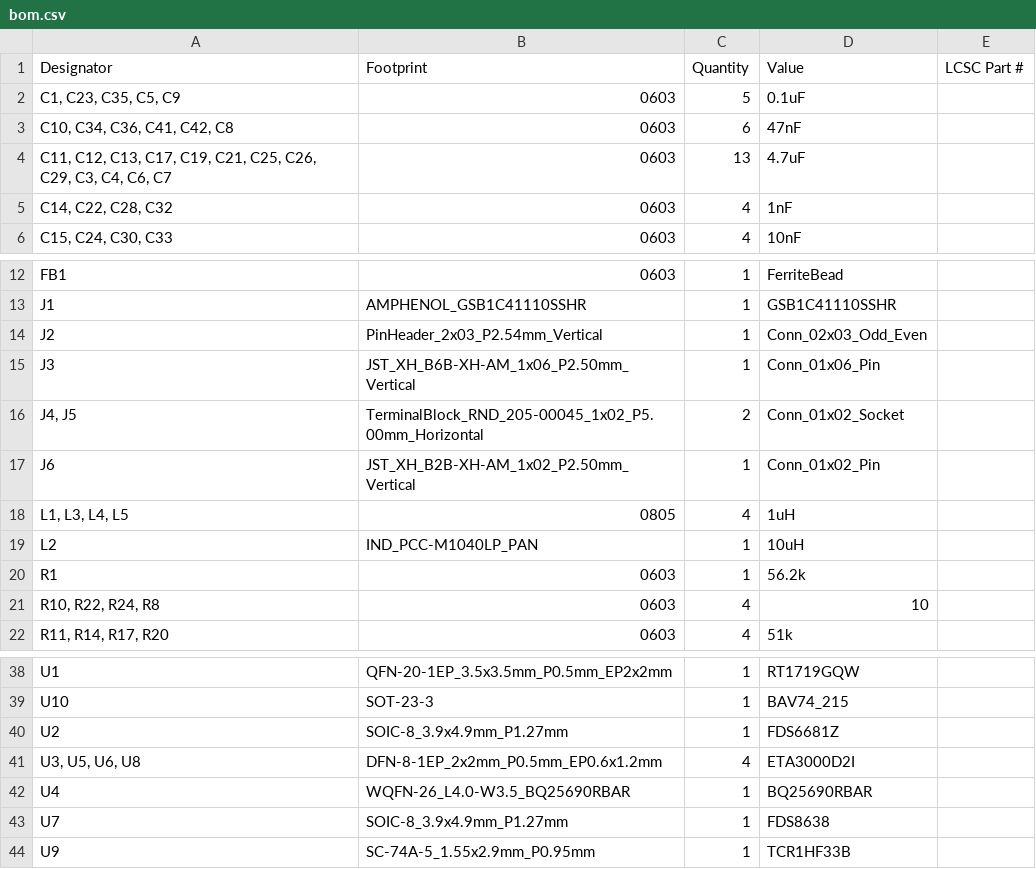
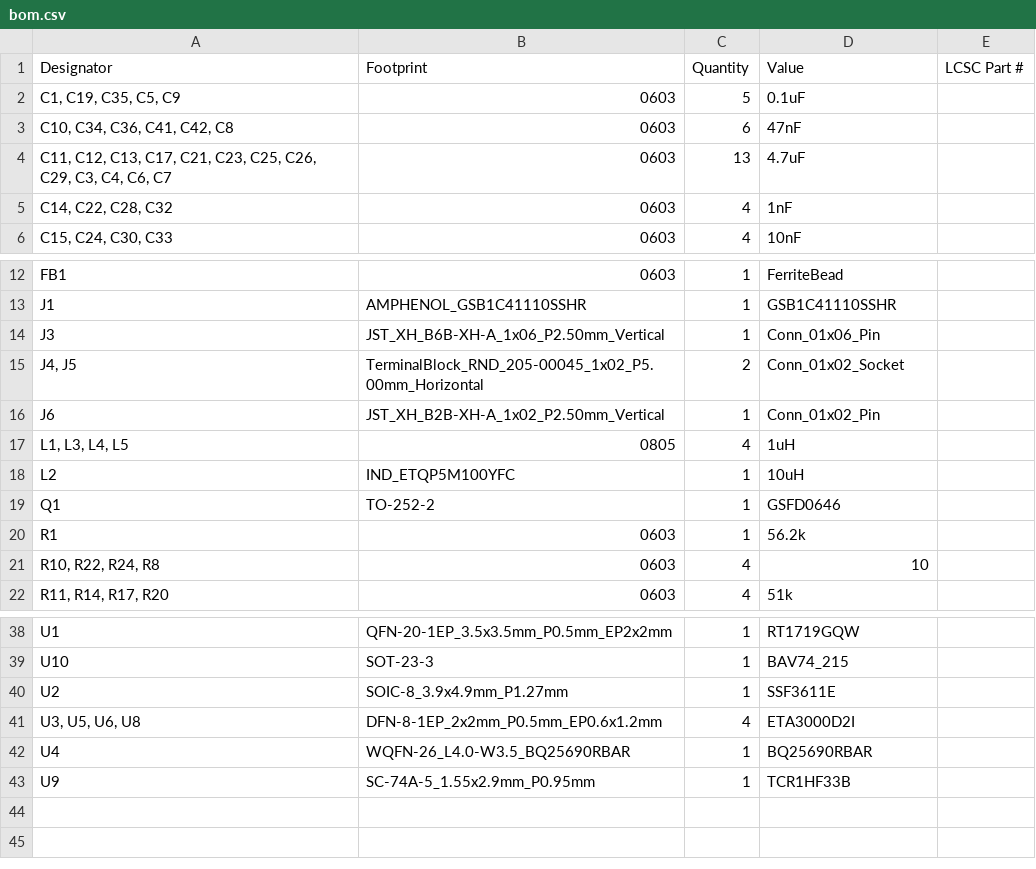
Before and after one commit to bobby1321/Battery_Charger_Balancer, a CSV file: Battery_Charger_Balancer_2/production/bom.csv, drawn as a sheet; only a part is shown, gaps mark what is left out.

```diff
--- a/Battery_Charger_Balancer_2/production/bom.csv
+++ b/Battery_Charger_Balancer_2/production/bom.csv
@@ -1,5 +1,5 @@
 Designator,Footprint,Quantity,Value,LCSC Part #
-"C1, C23, C35, C5, C9",0603,5,0.1uF,
+"C1, C19, C35, C5, C9",0603,5,0.1uF,
 "C10, C34, C36, C41, C42, C8",0603,6,47nF,
-"C11, C12, C13, C17, C19, C21, C25, C26, C29, C3, C4, C6, C7",0603,13,4.7uF,
+"C11, C12, C13, C17, C21, C23, C25, C26, C29, C3, C4, C6, C7",0603,13,4.7uF,
 "C14, C22, C28, C32",0603,4,1nF,
@@ -13,8 +13,8 @@ FB1,0603,1,FerriteBead,
 J1,AMPHENOL_GSB1C41110SSHR,1,GSB1C41110SSHR,
-J2,PinHeader_2x03_P2.54mm_Vertical,1,Conn_02x03_Odd_Even,
-J3,JST_XH_B6B-XH-AM_1x06_P2.50mm_Vertical,1,Conn_01x06_Pin,
+J3,JST_XH_B6B-XH-A_1x06_P2.50mm_Vertical,1,Conn_01x06_Pin,
 "J4, J5",TerminalBlock_RND_205-00045_1x02_P5.00mm_Horizontal,2,Conn_01x02_Socket,
-J6,JST_XH_B2B-XH-AM_1x02_P2.50mm_Vertical,1,Conn_01x02_Pin,
+J6,JST_XH_B2B-XH-A_1x02_P2.50mm_Vertical,1,Conn_01x02_Pin,
 "L1, L3, L4, L5",0805,4,1uH,
-L2,IND_PCC-M1040LP_PAN,1,10uH,
+L2,IND_ETQP5M100YFC,1,10uH,
+Q1,TO-252-2,1,GSFD0646,
 R1,0603,1,56.2k,
@@ -39,6 +39,5 @@ U1,QFN-20-1EP_3.5x3.5mm_P0.5mm_EP2x2mm,1,RT1719GQW,
 U10,SOT-23-3,1,BAV74_215,
-U2,SOIC-8_3.9x4.9mm_P1.27mm,1,FDS6681Z,
+U2,SOIC-8_3.9x4.9mm_P1.27mm,1,SSF3611E,
 "U3, U5, U6, U8",DFN-8-1EP_2x2mm_P0.5mm_EP0.6x1.2mm,4,ETA3000D2I,
 U4,WQFN-26_L4.0-W3.5_BQ25690RBAR,1,BQ25690RBAR,
-U7,SOIC-8_3.9x4.9mm_P1.27mm,1,FDS8638,
 U9,SC-74A-5_1.55x2.9mm_P0.95mm,1,TCR1HF33B,
```
Also changed, not shown: Battery_Charger_Balancer_2/Battery_Charger_Balancer_2.csv, Battery_Charger_Balancer_2/production/designators.csv, 21 other files.
